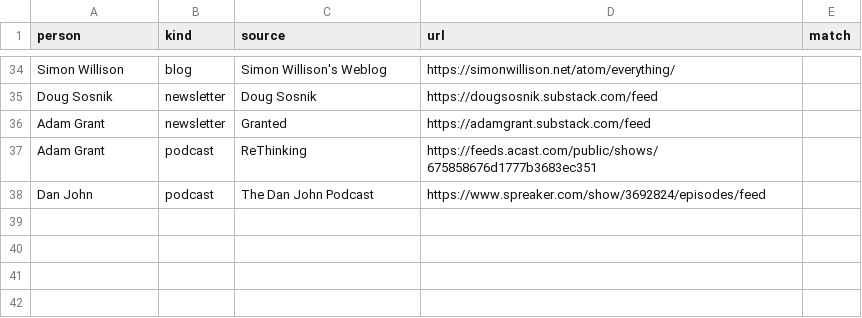
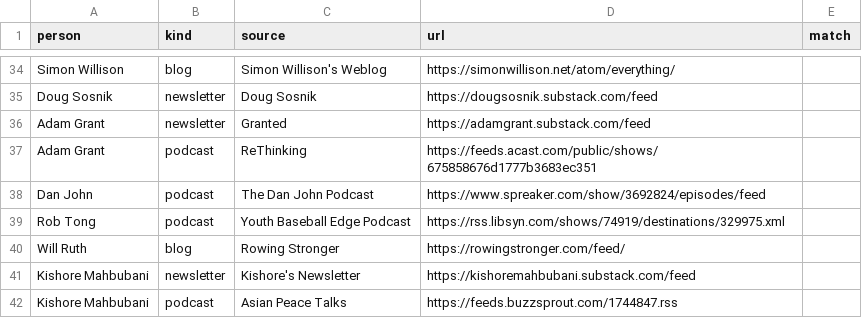
Before and after one commit to tarpeyjr-netizen/tarpey-daily-brief, a CSV file: jobs/rosters/people-sources.csv, drawn as a sheet; only a part is shown, gaps mark what is left out.

Commit message:
update: people.html 2026-11-18

```diff
--- a/jobs/rosters/people-sources.csv
+++ b/jobs/rosters/people-sources.csv
@@ -38 +38,5 @@ Adam Grant,podcast,ReThinking,https://feeds.acast.com/public/shows/675858676d177
 Dan John,podcast,The Dan John Podcast,https://www.spreaker.com/show/3692824/episodes/feed,
+Rob Tong,podcast,Youth Baseball Edge Podcast,https://rss.libsyn.com/shows/74919/destinations/329975.xml,
+Will Ruth,blog,Rowing Stronger,https://rowingstronger.com/feed/,
+Kishore Mahbubani,newsletter,Kishore's Newsletter,https://kishoremahbubani.substack.com/feed,
+Kishore Mahbubani,podcast,Asian Peace Talks,https://feeds.buzzsprout.com/1744847.rss,
```
Also changed, not shown: 1 other file.
